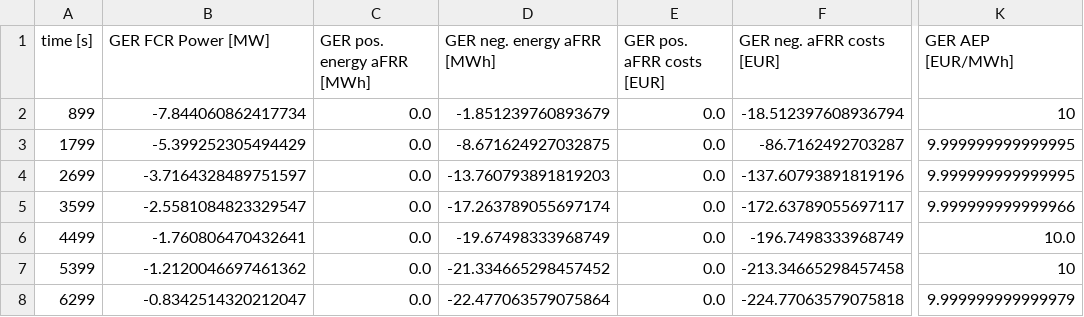
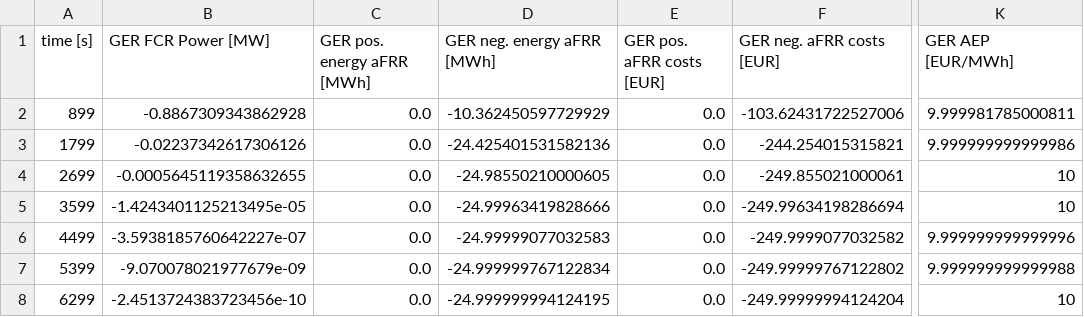
Before and after one commit to klaramarieschrade/SmartBalancing_2019, a CSV file: 01_hist_data/vali_Sim_output_period_sprung.csv, drawn as a sheet; only a part is shown, gaps mark what is left out; the diff names each change by its address in the sheet, - before the commit and + after, or states it on an @@ line.

```diff
--- a/01_hist_data/vali_Sim_output_period_sprung.csv
+++ b/01_hist_data/vali_Sim_output_period_sprung.csv
-B2 (GER FCR Power [MW]): -7.844060862417734
+B2 (GER FCR Power [MW]): -0.8867309343862928
-D2 (GER neg. energy aFRR [MWh]): -1.851239760893679
+D2 (GER neg. energy aFRR [MWh]): -10.362450597729929
-F2 (GER neg. aFRR costs [EUR]): -18.512397608936794
+F2 (GER neg. aFRR costs [EUR]): -103.62431722527006
-K2 (GER AEP [EUR/MWh]): 10
+K2 (GER AEP [EUR/MWh]): 9.999981785000811
-B3 (GER FCR Power [MW]): -5.399252305494429
+B3 (GER FCR Power [MW]): -0.02237342617306126
-D3 (GER neg. energy aFRR [MWh]): -8.671624927032875
+D3 (GER neg. energy aFRR [MWh]): -24.425401531582136
-F3 (GER neg. aFRR costs [EUR]): -86.7162492703287
+F3 (GER neg. aFRR costs [EUR]): -244.254015315821
-K3 (GER AEP [EUR/MWh]): 9.999999999999995
+K3 (GER AEP [EUR/MWh]): 9.999999999999986
-B4 (GER FCR Power [MW]): -3.7164328489751597
+B4 (GER FCR Power [MW]): -0.0005645119358632655
-D4 (GER neg. energy aFRR [MWh]): -13.760793891819203
+D4 (GER neg. energy aFRR [MWh]): -24.98550210000605
-F4 (GER neg. aFRR costs [EUR]): -137.60793891819196
+F4 (GER neg. aFRR costs [EUR]): -249.855021000061
-K4 (GER AEP [EUR/MWh]): 9.999999999999995
+K4 (GER AEP [EUR/MWh]): 10
-B5 (GER FCR Power [MW]): -2.5581084823329547
+B5 (GER FCR Power [MW]): -1.4243401125213495e-05
-D5 (GER neg. energy aFRR [MWh]): -17.263789055697174
+D5 (GER neg. energy aFRR [MWh]): -24.99963419828666
-F5 (GER neg. aFRR costs [EUR]): -172.63789055697117
+F5 (GER neg. aFRR costs [EUR]): -249.99634198286694
-K5 (GER AEP [EUR/MWh]): 9.999999999999966
+K5 (GER AEP [EUR/MWh]): 10
-B6 (GER FCR Power [MW]): -1.760806470432641
+B6 (GER FCR Power [MW]): -3.5938185760642227e-07
-D6 (GER neg. energy aFRR [MWh]): -19.67498333968749
+D6 (GER neg. energy aFRR [MWh]): -24.99999077032583
-F6 (GER neg. aFRR costs [EUR]): -196.7498333968749
+F6 (GER neg. aFRR costs [EUR]): -249.9999077032582
-K6 (GER AEP [EUR/MWh]): 10.0
+K6 (GER AEP [EUR/MWh]): 9.999999999999996
-B7 (GER FCR Power [MW]): -1.2120046697461362
+B7 (GER FCR Power [MW]): -9.070078021977679e-09
-D7 (GER neg. energy aFRR [MWh]): -21.334665298457452
+D7 (GER neg. energy aFRR [MWh]): -24.999999767122834
-F7 (GER neg. aFRR costs [EUR]): -213.34665298457458
+F7 (GER neg. aFRR costs [EUR]): -249.99999767122802
-K7 (GER AEP [EUR/MWh]): 10
+K7 (GER AEP [EUR/MWh]): 9.999999999999988
-B8 (GER FCR Power [MW]): -0.8342514320212047
+B8 (GER FCR Power [MW]): -2.4513724383723456e-10
-D8 (GER neg. energy aFRR [MWh]): -22.477063579075864
+D8 (GER neg. energy aFRR [MWh]): -24.999999994124195
-F8 (GER neg. aFRR costs [EUR]): -224.77063579075818
+F8 (GER neg. aFRR costs [EUR]): -249.99999994124204
-K8 (GER AEP [EUR/MWh]): 9.999999999999979
+K8 (GER AEP [EUR/MWh]): 10
```
Also changed, not shown: 21 other files.
